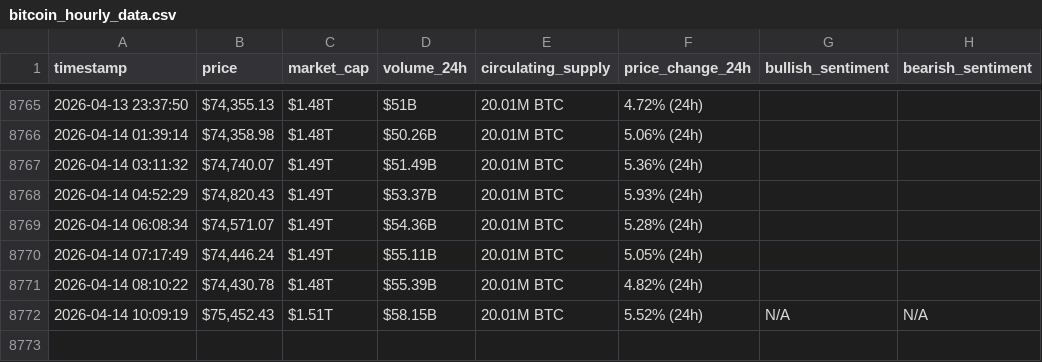
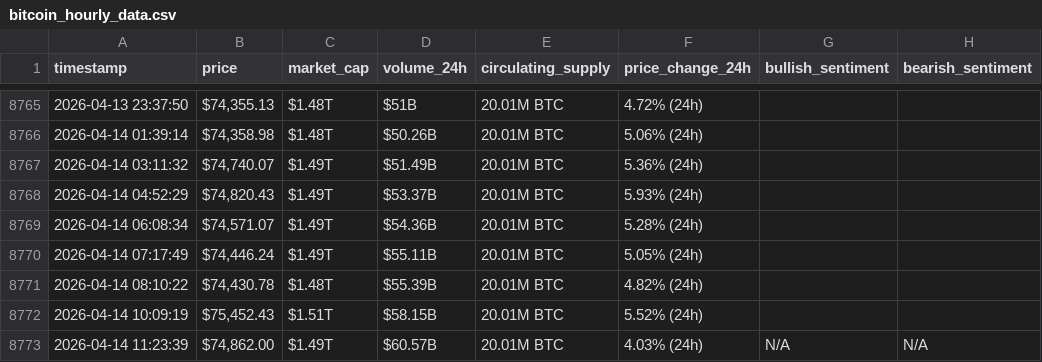
Before and after one commit to DUAA777/webscraping-automation, a CSV file: bitcoin_hourly_data.csv, drawn as a sheet; only a part is shown, gaps mark what is left out.

```diff
--- a/bitcoin_hourly_data.csv
+++ b/bitcoin_hourly_data.csv
@@ -8771,2 +8771,3 @@ timestamp,price,market_cap,volume_24h,circulating_supply,price_change_24h,bullis
 2026-04-14 08:10:22,"$74,430.78",$1.48T,$55.39B,20.01M BTC,4.82% (24h),,
-2026-04-14 10:09:19,"$75,452.43",$1.51T,$58.15B,20.01M BTC,5.52% (24h),N/A,N/A
+2026-04-14 10:09:19,"$75,452.43",$1.51T,$58.15B,20.01M BTC,5.52% (24h),,
+2026-04-14 11:23:39,"$74,862.00",$1.49T,$60.57B,20.01M BTC,4.03% (24h),N/A,N/A
```
